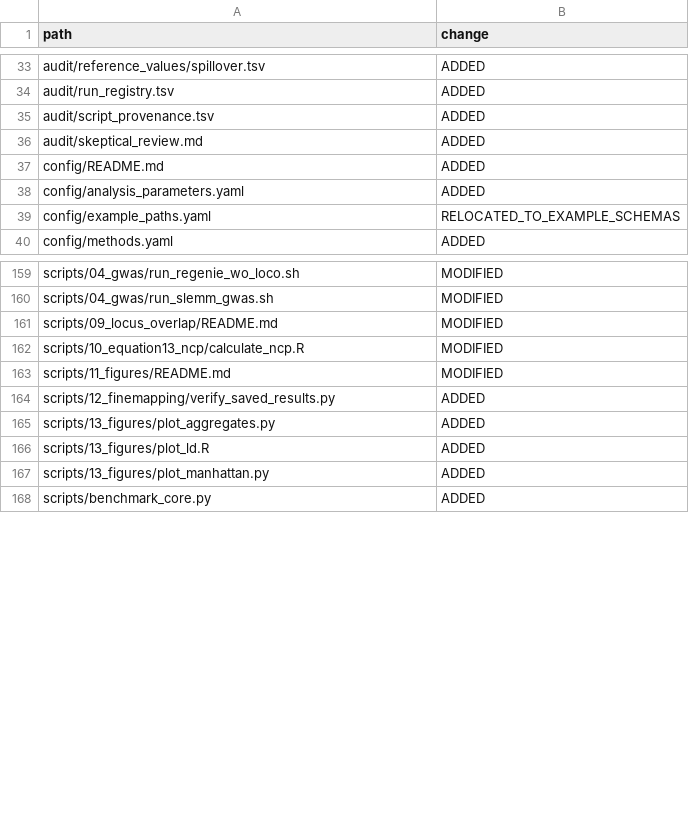
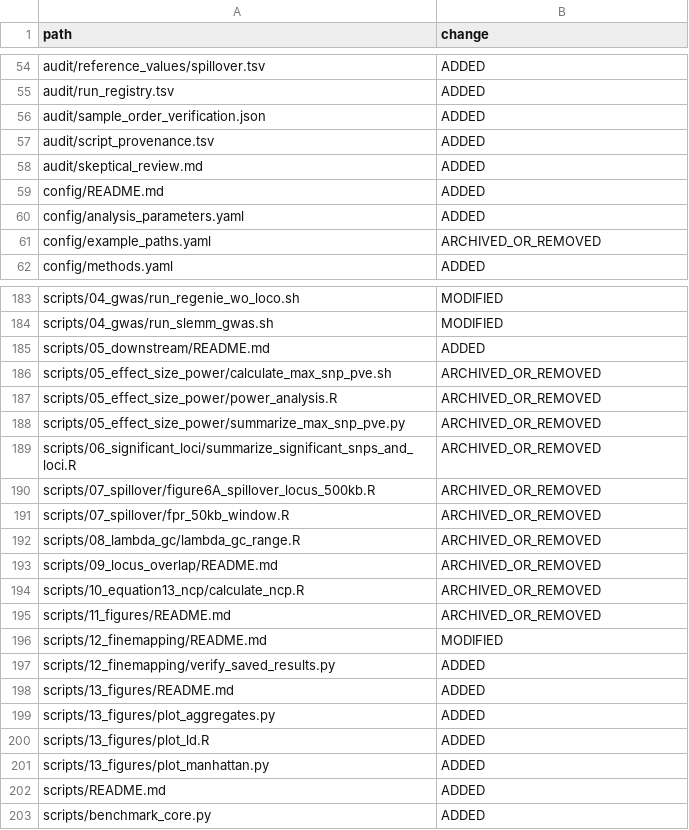
Before and after one commit to xwang445/livestock-gwas-benchmark, a TSV file: audit/change_manifest.tsv, drawn as a sheet; only a part is shown, gaps mark what is left out; the diff covers the shown part only.

```diff
--- a/audit/change_manifest.tsv
+++ b/audit/change_manifest.tsv
@@ -34,2 +55,3 @@ audit/reference_values/spillover.tsv	ADDED
 audit/run_registry.tsv	ADDED
+audit/sample_order_verification.json	ADDED
 audit/script_provenance.tsv	ADDED
@@ -38,3 +60,3 @@ config/README.md	ADDED
 config/analysis_parameters.yaml	ADDED
-config/example_paths.yaml	RELOCATED_TO_EXAMPLE_SCHEMAS
+config/example_paths.yaml	ARCHIVED_OR_REMOVED
 config/methods.yaml	ADDED
@@ -160,6 +184,16 @@ scripts/04_gwas/run_regenie_wo_loco.sh	MODIFIED
 scripts/04_gwas/run_slemm_gwas.sh	MODIFIED
-scripts/09_locus_overlap/README.md	MODIFIED
-scripts/10_equation13_ncp/calculate_ncp.R	MODIFIED
-scripts/11_figures/README.md	MODIFIED
+scripts/05_downstream/README.md	ADDED
+scripts/05_effect_size_power/calculate_max_snp_pve.sh	ARCHIVED_OR_REMOVED
+scripts/05_effect_size_power/power_analysis.R	ARCHIVED_OR_REMOVED
+scripts/05_effect_size_power/summarize_max_snp_pve.py	ARCHIVED_OR_REMOVED
+scripts/06_significant_loci/summarize_significant_snps_and_loci.R	ARCHIVED_OR_REMOVED
+scripts/07_spillover/figure6A_spillover_locus_500kb.R	ARCHIVED_OR_REMOVED
+scripts/07_spillover/fpr_50kb_window.R	ARCHIVED_OR_REMOVED
+scripts/08_lambda_gc/lambda_gc_range.R	ARCHIVED_OR_REMOVED
+scripts/09_locus_overlap/README.md	ARCHIVED_OR_REMOVED
+scripts/10_equation13_ncp/calculate_ncp.R	ARCHIVED_OR_REMOVED
+scripts/11_figures/README.md	ARCHIVED_OR_REMOVED
+scripts/12_finemapping/README.md	MODIFIED
 scripts/12_finemapping/verify_saved_results.py	ADDED
+scripts/13_figures/README.md	ADDED
 scripts/13_figures/plot_aggregates.py	ADDED
@@ -167,2 +201,3 @@ scripts/13_figures/plot_ld.R	ADDED
 scripts/13_figures/plot_manhattan.py	ADDED
+scripts/README.md	ADDED
 scripts/benchmark_core.py	ADDED
```
Also changed, not shown: 28 added rows, 1 removed row and 5 edited cells elsewhere in this file, audit/artifact_manifest.tsv, audit/run_registry.tsv, 26 other files.
